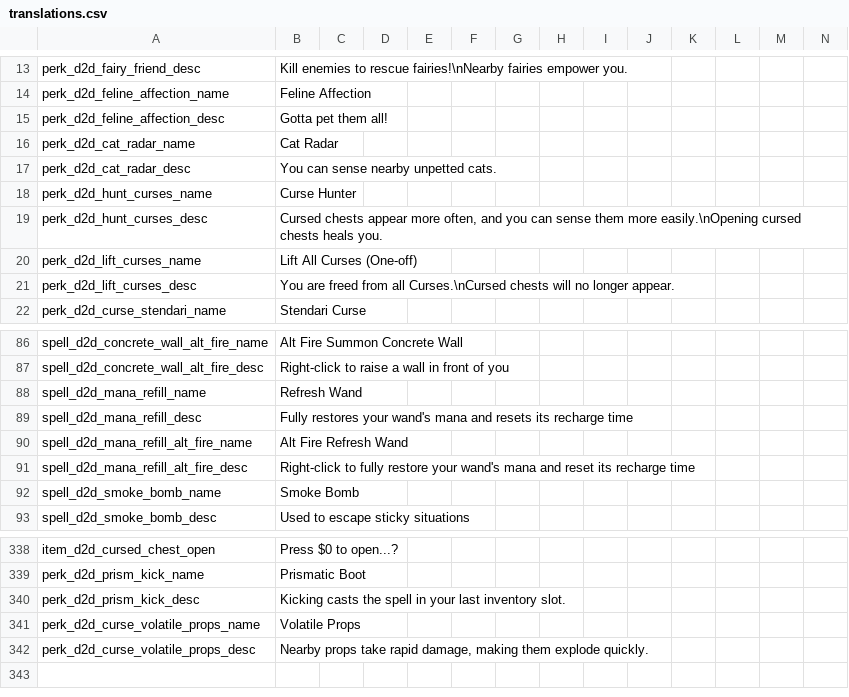
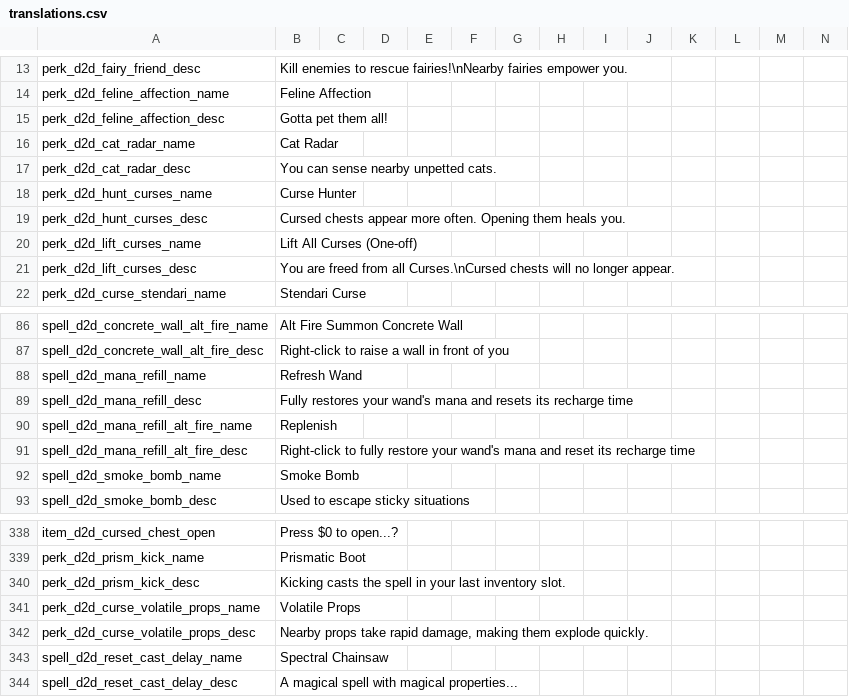
Before and after one commit to meyergames/noita-mod-d2d-content-pack, a CSV file: translations.csv, drawn as a sheet; only a part is shown, gaps mark what is left out; rows hold the shown columns only; the diff names each change by its address in the sheet, - before the commit and + after, or states it on an @@ line.

Commit message:
add Spectral Chainsaw

```diff
--- a/translations.csv
+++ b/translations.csv
-B19: …appear more often, and you can sense them more easily.\nOpening cursed chests heals you.
+B19: …appear more often. Opening them heals you.
-B90: Alt Fire Refresh Wand
+B90: Replenish
+row 343: spell_d2d_reset_cast_delay_name | Spectral Chainsaw
+row 344: spell_d2d_reset_cast_delay_desc | A magical spell with magical properties...
```
Also changed, not shown: 4 other files.
